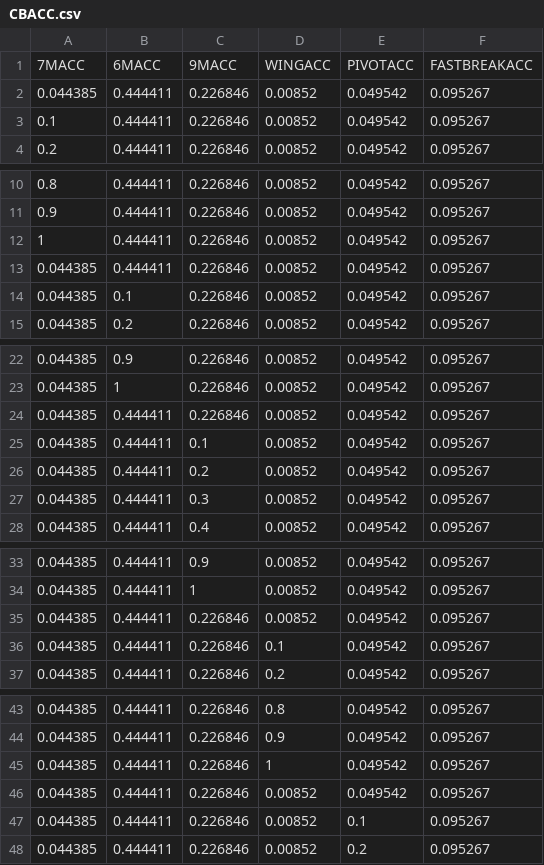
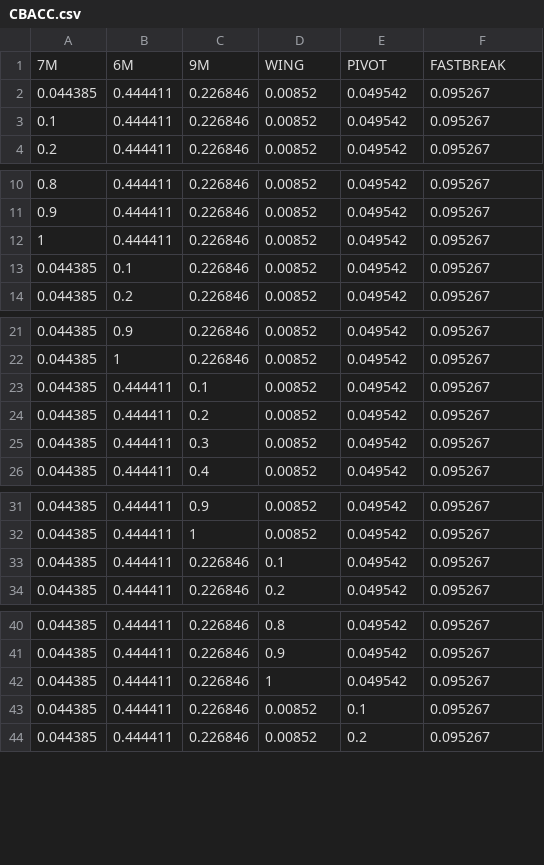
Before and after one commit to ravsssh/HandballPrediction, a CSV file: Handball Prediction/sens/CBACC.csv, drawn as a sheet; only a part is shown, gaps mark what is left out; the diff covers the shown part only.

```diff
--- a/Handball Prediction/sens/CBACC.csv
+++ b/Handball Prediction/sens/CBACC.csv
@@ -1,2 +1,2 @@
-7MACC;6MACC;9MACC;WINGACC;PIVOTACC;FASTBREAKACC
+7M;6M;9M;WING;PIVOT;FASTBREAK
 0.044385;0.444411;0.226846;0.00852;0.049542;0.095267
@@ -12,3 +12,2 @@
 1;0.444411;0.226846;0.00852;0.049542;0.095267
-0.044385;0.444411;0.226846;0.00852;0.049542;0.095267
 0.044385;0.1;0.226846;0.00852;0.049542;0.095267
@@ -23,3 +22,2 @@
 0.044385;1;0.226846;0.00852;0.049542;0.095267
-0.044385;0.444411;0.226846;0.00852;0.049542;0.095267
 0.044385;0.444411;0.1;0.00852;0.049542;0.095267
@@ -34,3 +32,2 @@
 0.044385;0.444411;1;0.00852;0.049542;0.095267
-0.044385;0.444411;0.226846;0.00852;0.049542;0.095267
 0.044385;0.444411;0.226846;0.1;0.049542;0.095267
@@ -45,3 +42,2 @@
 0.044385;0.444411;0.226846;1;0.049542;0.095267
-0.044385;0.444411;0.226846;0.00852;0.049542;0.095267
 0.044385;0.444411;0.226846;0.00852;0.1;0.095267
```
Also changed, not shown: 1 removed row elsewhere in this file, Handball Prediction/sens/LBACC.csv, Handball Prediction/sens/LWACC.csv, 4 other files.
